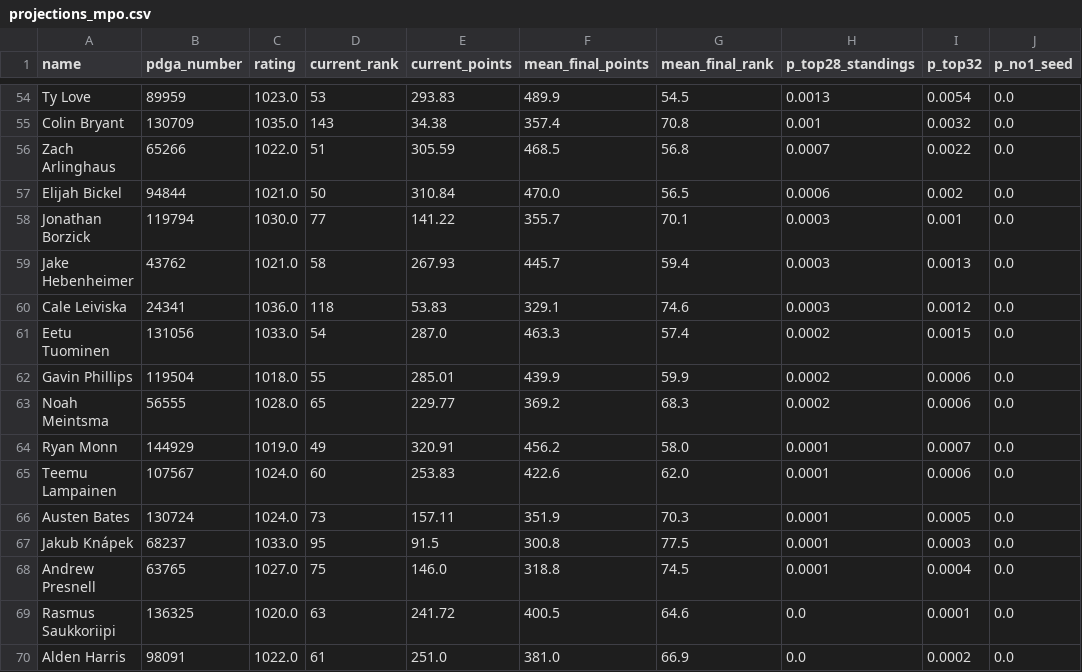
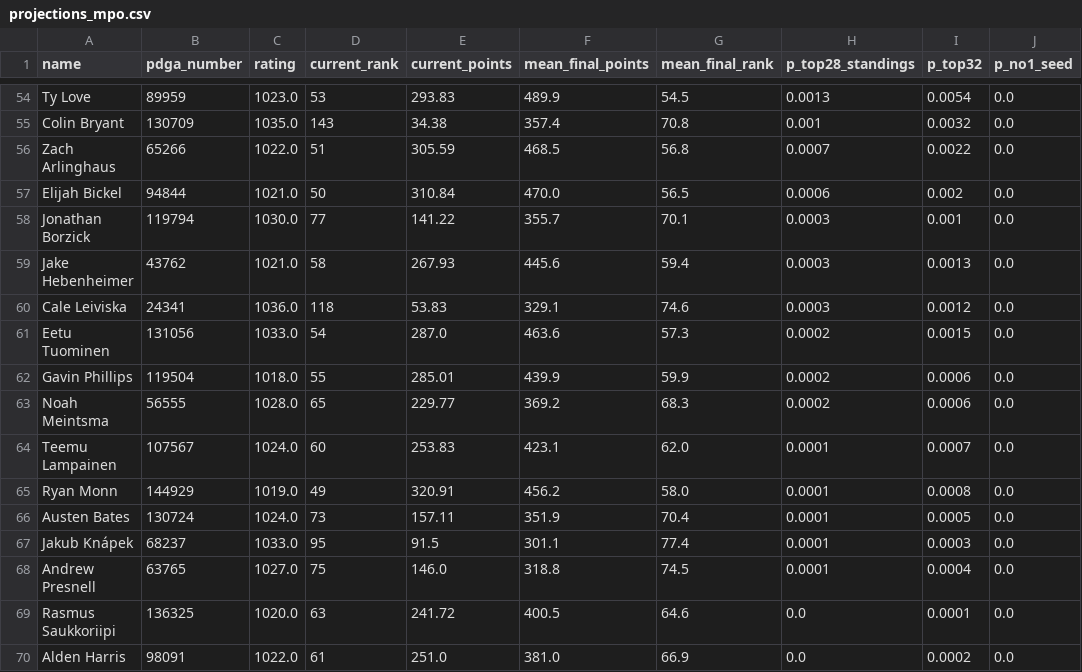
Before and after one commit to dgoodenough/discgolf, a CSV file: results/2026/projections_mpo.csv, drawn as a sheet; only a part is shown, gaps mark what is left out; the diff covers the shown part only.

```diff
--- a/results/2026/projections_mpo.csv
+++ b/results/2026/projections_mpo.csv
@@ -58,11 +58,11 @@ Elijah Bickel,94844,1021.0,50,310.84,470.0,56.5,0.0006,0.002,0.0
 Jonathan Borzick,119794,1030.0,77,141.22,355.7,70.1,0.0003,0.001,0.0
-Jake Hebenheimer,43762,1021.0,58,267.93,445.7,59.4,0.0003,0.0013,0.0
+Jake Hebenheimer,43762,1021.0,58,267.93,445.6,59.4,0.0003,0.0013,0.0
 Cale Leiviska,24341,1036.0,118,53.83,329.1,74.6,0.0003,0.0012,0.0
-Eetu Tuominen,131056,1033.0,54,287.0,463.3,57.4,0.0002,0.0015,0.0
+Eetu Tuominen,131056,1033.0,54,287.0,463.6,57.3,0.0002,0.0015,0.0
 Gavin Phillips,119504,1018.0,55,285.01,439.9,59.9,0.0002,0.0006,0.0
 Noah Meintsma,56555,1028.0,65,229.77,369.2,68.3,0.0002,0.0006,0.0
-Ryan Monn,144929,1019.0,49,320.91,456.2,58.0,0.0001,0.0007,0.0
-Teemu Lampainen,107567,1024.0,60,253.83,422.6,62.0,0.0001,0.0006,0.0
-Austen Bates,130724,1024.0,73,157.11,351.9,70.3,0.0001,0.0005,0.0
-Jakub Knápek,68237,1033.0,95,91.5,300.8,77.5,0.0001,0.0003,0.0
+Teemu Lampainen,107567,1024.0,60,253.83,423.1,62.0,0.0001,0.0007,0.0
+Ryan Monn,144929,1019.0,49,320.91,456.2,58.0,0.0001,0.0008,0.0
+Austen Bates,130724,1024.0,73,157.11,351.9,70.4,0.0001,0.0005,0.0
+Jakub Knápek,68237,1033.0,95,91.5,301.1,77.4,0.0001,0.0003,0.0
 Andrew Presnell,63765,1027.0,75,146.0,318.8,74.5,0.0001,0.0004,0.0
```
Also changed, not shown: 1 moved row and 103 edited cells elsewhere in this file, 3 other files.
